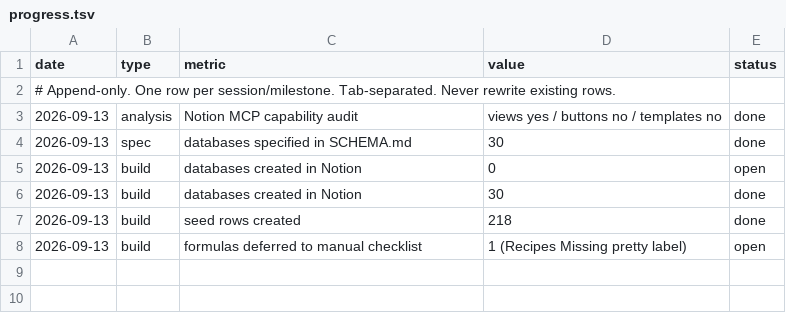
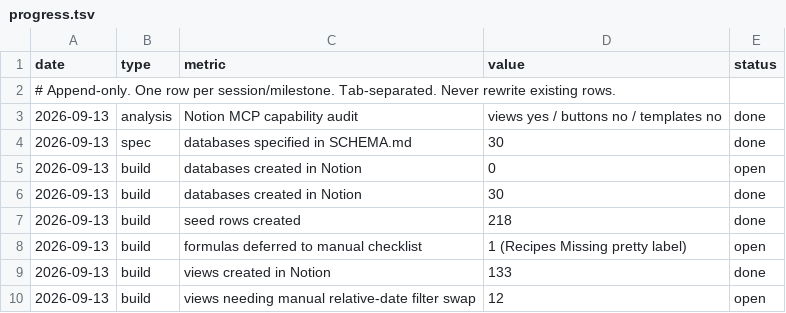
Before and after one commit to borislavbogdanov96-ship-it/solid-sniffle, a TSV file: .claude/life-os/progress.tsv, drawn as a sheet; the diff names each change by its address in the sheet, - before the commit and + after, or states it on an @@ line.

```diff
--- a/.claude/life-os/progress.tsv
+++ b/.claude/life-os/progress.tsv
+row 9: 2026-09-13 | build | views created in Notion | 133 | done
+row 10: 2026-09-13 | build | views needing manual relative-date filter swap | 12 | open
```
Also changed, not shown: 3 other files.
